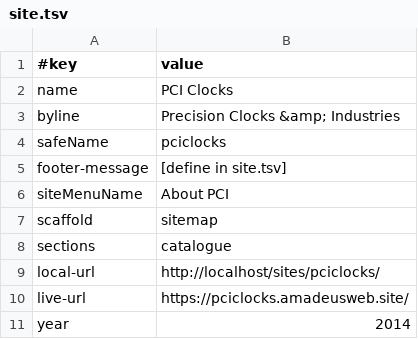
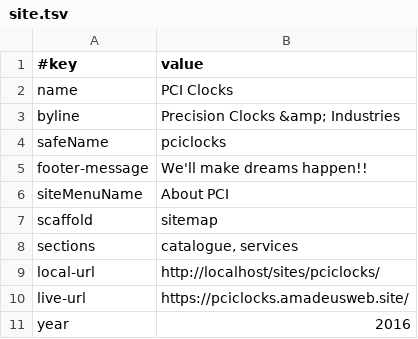
Before and after one commit to AmadeusWebInAction/pciclocks, a TSV file: data/site.tsv, drawn as a sheet.

```diff
--- a/data/site.tsv
+++ b/data/site.tsv
@@ -4,8 +4,8 @@ byline	Precision Clocks &amp; Industries
 safeName	pciclocks
-footer-message	[define in site.tsv]
+footer-message	We'll make dreams happen!!
 siteMenuName	About PCI
 scaffold	sitemap
-sections	catalogue
+sections	catalogue, services
 local-url	http://localhost/sites/pciclocks/
 live-url	https://pciclocks.amadeusweb.site/
-year	2014
+year	2016
```
Also changed, not shown: 13 other files.
